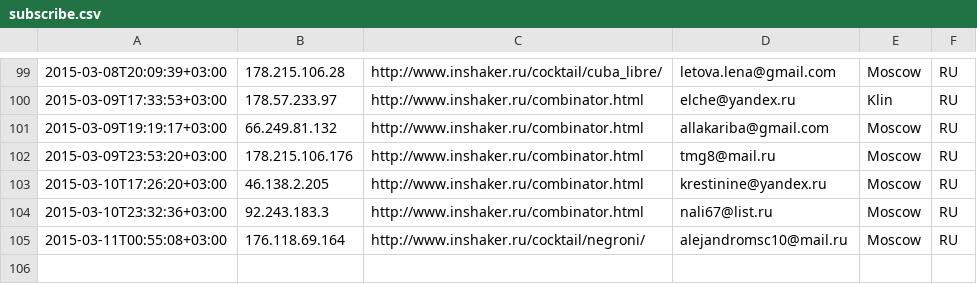
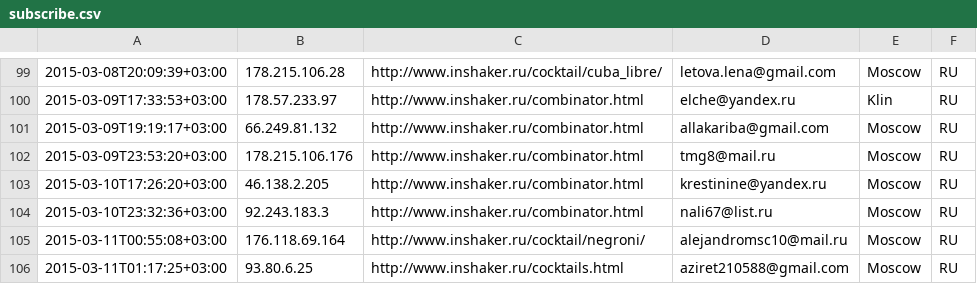
Before and after one commit to peter-leonov/inshaker, a CSV file: htdocs/_/events/subscribe.csv, drawn as a sheet; only a part is shown, gaps mark what is left out.

Commit message:
auto-backup

```diff
--- a/htdocs/_/events/subscribe.csv
+++ b/htdocs/_/events/subscribe.csv
@@ -105 +105,2 @@
 "2015-03-11T00:55:08+03:00","176.118.69.164","http://www.inshaker.ru/cocktail/negroni/",alejandromsc10@mail.ru,Moscow,RU
+"2015-03-11T01:17:25+03:00","93.80.6.25","http://www.inshaker.ru/cocktails.html",aziret210588@gmail.com,Moscow,RU
```
